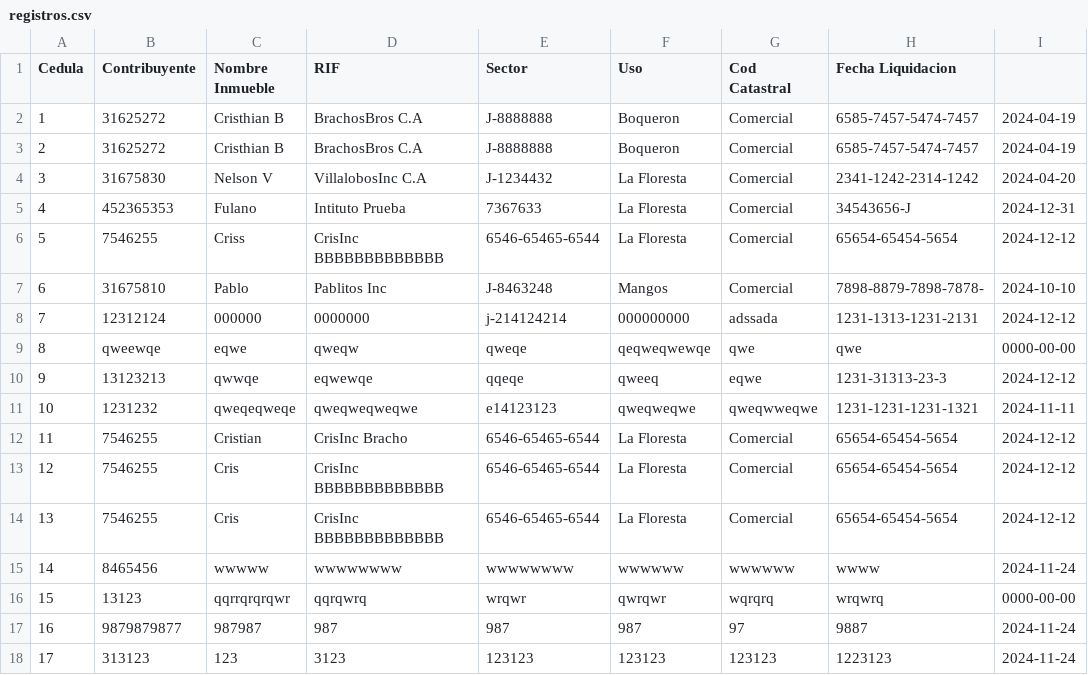
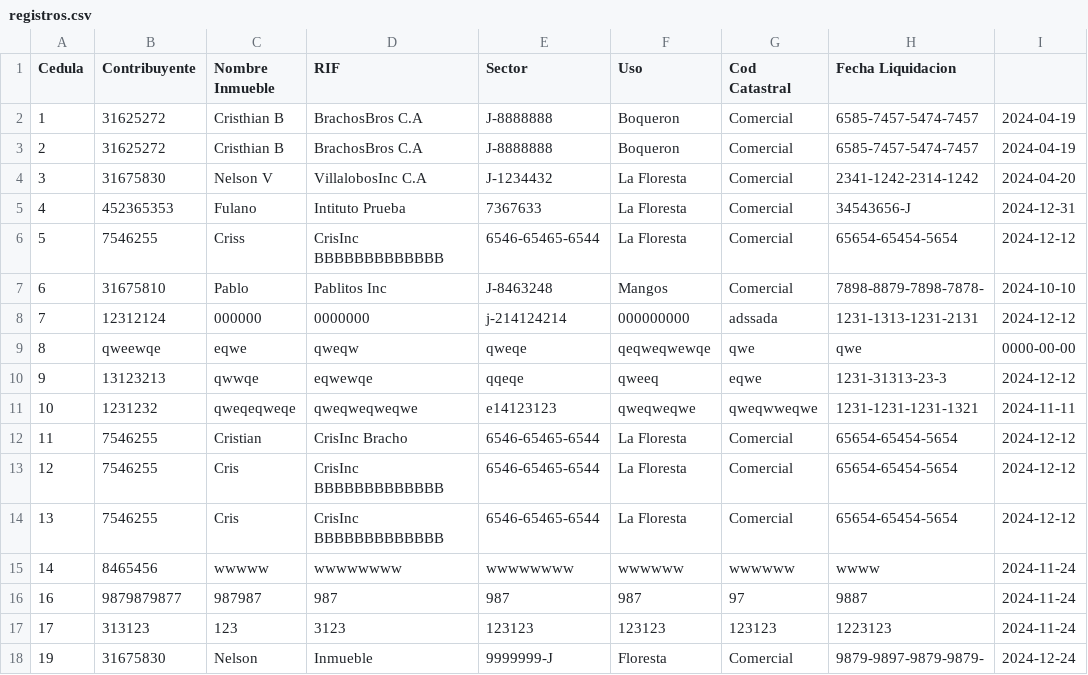
Before and after one commit to VillalobosDev/crud-ctk-catastro, a CSV file: registros.csv, drawn as a sheet.

```diff
--- a/registros.csv
+++ b/registros.csv
@@ -15,4 +15,4 @@ Cedula,Contribuyente,Nombre Inmueble,RIF,Sector,Uso,Cod Catastral,Fecha Liquidac
 14,8465456,wwwww,wwwwwwww,wwwwwwww,wwwwww,wwwwww,wwww,2024-11-24
-15,13123,qqrrqrqrqwr,qqrqwrq,wrqwr,qwrqwr,wqrqrq,wrqwrq,0000-00-00
 16,9879879877,987987,987,987,987,97,9887,2024-11-24
 17,313123,123,3123,123123,123123,123123,1223123,2024-11-24
+19,31675830,Nelson,Inmueble,9999999-J,Floresta,Comercial,9879-9897-9879-9879-,2024-12-24
```
Also changed, not shown: 16 other files.
